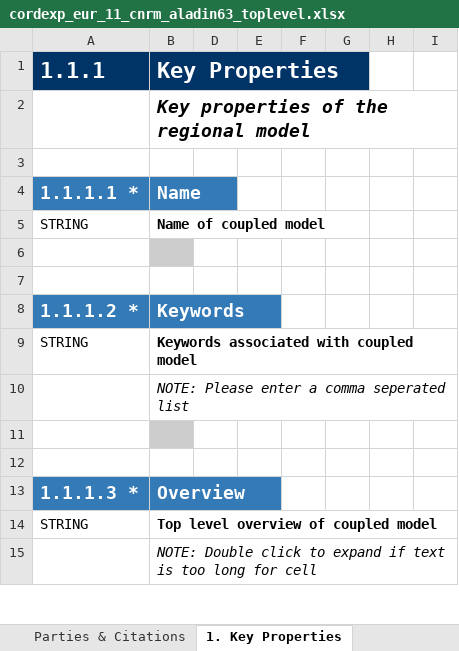
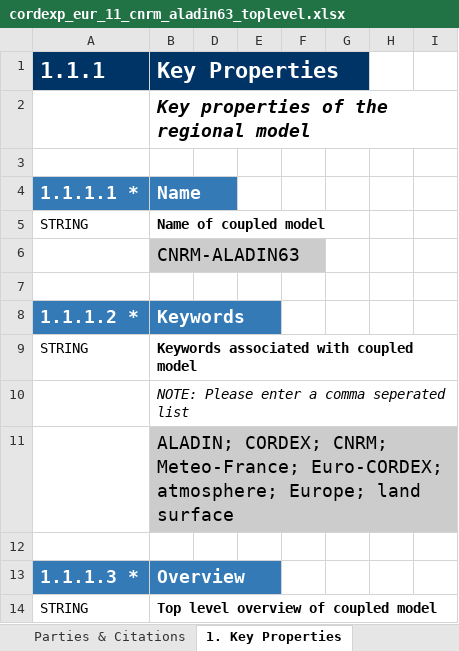
Before and after one commit to ES-DOC-INSTITUTIONAL/cnrm, an Excel workbook: cordexp/models/cnrm-aladin63/cordexp_eur_11_cnrm_aladin63_toplevel.xlsx, sheet 1. Key Properties, drawn as a sheet; only a part is shown; the shorter side is filled out with more unchanged rows; values as stored, in another font and other column widths than the file's, no borders; charts and pictures not drawn; the diff covers the shown part only; the diff names each change by its address in the sheet, - before the commit and + after, or states it on an @@ line.

Commit message:
1. Recopied across downloaded cordex xls files.

```diff
--- a/cordexp/models/cnrm-aladin63/cordexp_eur_11_cnrm_aladin63_toplevel.xlsx (sheet 1. Key Properties)
+++ b/cordexp/models/cnrm-aladin63/cordexp_eur_11_cnrm_aladin63_toplevel.xlsx (sheet 1. Key Properties)
-B6 (Key Properties): (empty)
+B6 (Key Properties): CNRM-ALADIN63
-B11 (Key Properties): (empty)
+B11 (Key Properties): ALADIN; CORDEX; CNRM; Meteo-France; Euro-CORDEX; atmosphere; Europe; land surface
```
Also changed, not shown: 54 edited cells elsewhere in this sheet, sheet 2. Radiative Forcings, sheet Frontis, sheet Parties & Citations, hidden cells, charts or pictures.
